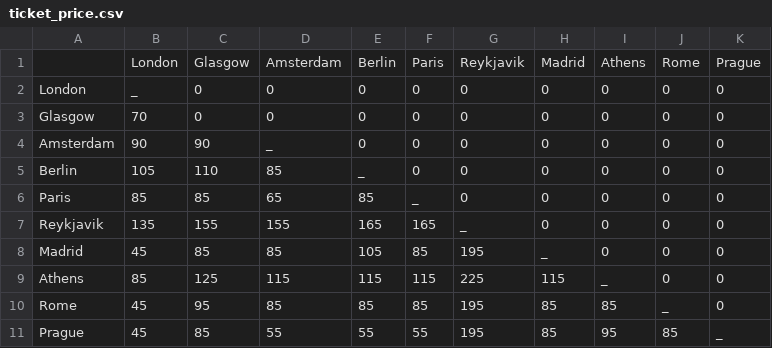
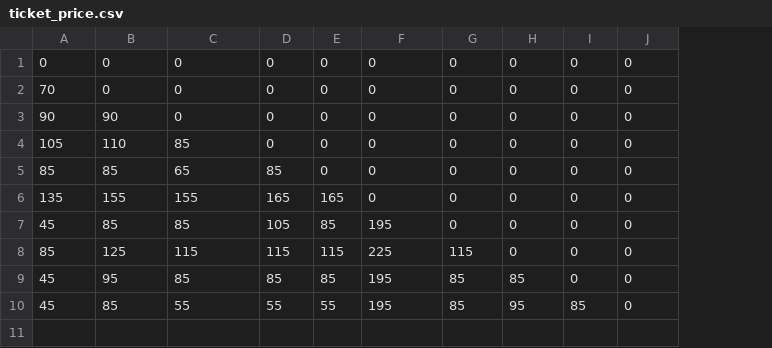
Before and after one commit to FergusMunro/Bath-Hack-2026, a CSV file: ticket_price.csv, drawn as a sheet; removed rows and columns are numbered as before the commit, all else as after; the diff names each change by its address in the sheet, - before the commit and + after, or states it on an @@ line.

```diff
--- a/ticket_price.csv
+++ b/ticket_price.csv
-column A, rows 2-11: London | Glasgow | Amsterdam | Berlin | Paris | Reykjavik | Madrid | Athens | Rome | Prague
-row 1:  | London | Glasgow | Amsterdam | Berlin | Paris | Reykjavik | Madrid | Athens | Rome | Prague
-A1: _
+A1: 0
-C3: _
+C3: 0
-D4: _
+D4: 0
-E5: _
+E5: 0
-F6: _
+F6: 0
-G7: _
+G7: 0
-H8: _
+H8: 0
-I9: _
+I9: 0
-J10: _
+J10: 0
```
Also changed, not shown: Demand_thousands.csv, Fuel_spent.csv, 3 other files.
